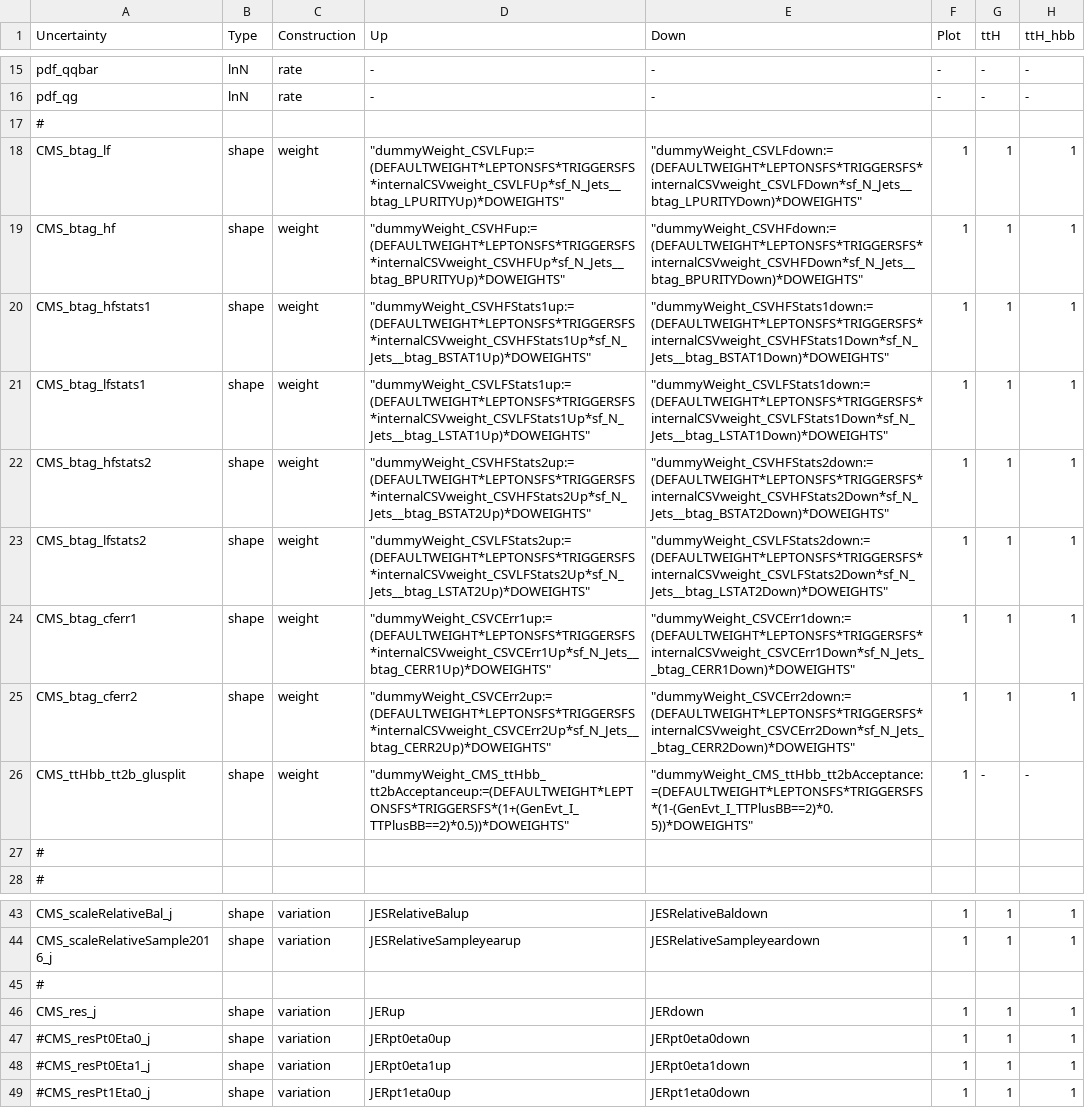
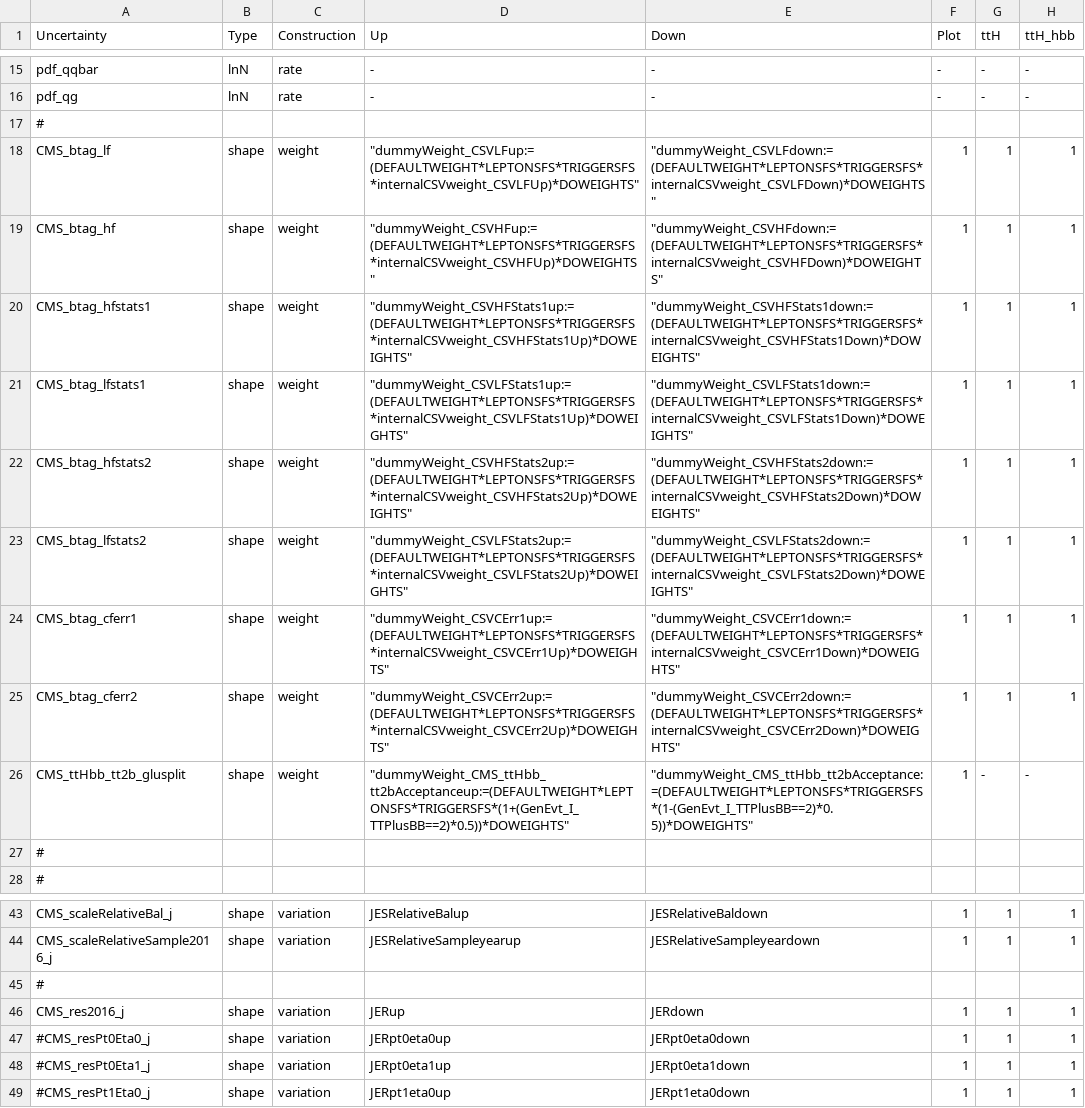
Before and after one commit to kit-cn-cms/pyroot-plotscripts, a CSV file: configs/legacyAnalysis/systs_2016.csv, drawn as a sheet; only a part is shown, gaps mark what is left out; the diff names each change by its address in the sheet, - before the commit and + after, or states it on an @@ line.

```diff
--- a/configs/legacyAnalysis/systs_2016.csv
+++ b/configs/legacyAnalysis/systs_2016.csv
-D18 (Up): "dummyWeight_CSVLFup:=(DEFAULTWEIGHT*LEPTONSFS*TRIGGERSFS*internalCSVweight_CSVLFUp*sf_N_Jets__btag_LPURITYUp)*DOWEIGHTS"
+D18 (Up): "dummyWeight_CSVLFup:=(DEFAULTWEIGHT*LEPTONSFS*TRIGGERSFS*internalCSVweight_CSVLFUp)*DOWEIGHTS"
-E18 (Down): "dummyWeight_CSVLFdown:=(DEFAULTWEIGHT*LEPTONSFS*TRIGGERSFS*internalCSVweight_CSVLFDown*sf_N_Jets__btag_LPURITYDown)*DOWEIGHTS"
+E18 (Down): "dummyWeight_CSVLFdown:=(DEFAULTWEIGHT*LEPTONSFS*TRIGGERSFS*internalCSVweight_CSVLFDown)*DOWEIGHTS"
-D19 (Up): "dummyWeight_CSVHFup:=(DEFAULTWEIGHT*LEPTONSFS*TRIGGERSFS*internalCSVweight_CSVHFUp*sf_N_Jets__btag_BPURITYUp)*DOWEIGHTS"
+D19 (Up): "dummyWeight_CSVHFup:=(DEFAULTWEIGHT*LEPTONSFS*TRIGGERSFS*internalCSVweight_CSVHFUp)*DOWEIGHTS"
-E19 (Down): "dummyWeight_CSVHFdown:=(DEFAULTWEIGHT*LEPTONSFS*TRIGGERSFS*internalCSVweight_CSVHFDown*sf_N_Jets__btag_BPURITYDown)*DOWEIGHTS"
+E19 (Down): "dummyWeight_CSVHFdown:=(DEFAULTWEIGHT*LEPTONSFS*TRIGGERSFS*internalCSVweight_CSVHFDown)*DOWEIGHTS"
-D20 (Up): "dummyWeight_CSVHFStats1up:=(DEFAULTWEIGHT*LEPTONSFS*TRIGGERSFS*internalCSVweight_CSVHFStats1Up*sf_N_Jets__btag_BSTAT1Up)*DOWEIGHTS"
+D20 (Up): "dummyWeight_CSVHFStats1up:=(DEFAULTWEIGHT*LEPTONSFS*TRIGGERSFS*internalCSVweight_CSVHFStats1Up)*DOWEIGHTS"
-E20 (Down): "dummyWeight_CSVHFStats1down:=(DEFAULTWEIGHT*LEPTONSFS*TRIGGERSFS*internalCSVweight_CSVHFStats1Down*sf_N_Jets__btag_BSTAT1Down)*DOWEIGHTS"
+E20 (Down): "dummyWeight_CSVHFStats1down:=(DEFAULTWEIGHT*LEPTONSFS*TRIGGERSFS*internalCSVweight_CSVHFStats1Down)*DOWEIGHTS"
-D21 (Up): "dummyWeight_CSVLFStats1up:=(DEFAULTWEIGHT*LEPTONSFS*TRIGGERSFS*internalCSVweight_CSVLFStats1Up*sf_N_Jets__btag_LSTAT1Up)*DOWEIGHTS"
+D21 (Up): "dummyWeight_CSVLFStats1up:=(DEFAULTWEIGHT*LEPTONSFS*TRIGGERSFS*internalCSVweight_CSVLFStats1Up)*DOWEIGHTS"
-E21 (Down): "dummyWeight_CSVLFStats1down:=(DEFAULTWEIGHT*LEPTONSFS*TRIGGERSFS*internalCSVweight_CSVLFStats1Down*sf_N_Jets__btag_LSTAT1Down)*DOWEIGHTS"
+E21 (Down): "dummyWeight_CSVLFStats1down:=(DEFAULTWEIGHT*LEPTONSFS*TRIGGERSFS*internalCSVweight_CSVLFStats1Down)*DOWEIGHTS"
-D22 (Up): "dummyWeight_CSVHFStats2up:=(DEFAULTWEIGHT*LEPTONSFS*TRIGGERSFS*internalCSVweight_CSVHFStats2Up*sf_N_Jets__btag_BSTAT2Up)*DOWEIGHTS"
+D22 (Up): "dummyWeight_CSVHFStats2up:=(DEFAULTWEIGHT*LEPTONSFS*TRIGGERSFS*internalCSVweight_CSVHFStats2Up)*DOWEIGHTS"
-E22 (Down): "dummyWeight_CSVHFStats2down:=(DEFAULTWEIGHT*LEPTONSFS*TRIGGERSFS*internalCSVweight_CSVHFStats2Down*sf_N_Jets__btag_BSTAT2Down)*DOWEIGHTS"
+E22 (Down): "dummyWeight_CSVHFStats2down:=(DEFAULTWEIGHT*LEPTONSFS*TRIGGERSFS*internalCSVweight_CSVHFStats2Down)*DOWEIGHTS"
-D23 (Up): "dummyWeight_CSVLFStats2up:=(DEFAULTWEIGHT*LEPTONSFS*TRIGGERSFS*internalCSVweight_CSVLFStats2Up*sf_N_Jets__btag_LSTAT2Up)*DOWEIGHTS"
+D23 (Up): "dummyWeight_CSVLFStats2up:=(DEFAULTWEIGHT*LEPTONSFS*TRIGGERSFS*internalCSVweight_CSVLFStats2Up)*DOWEIGHTS"
-E23 (Down): "dummyWeight_CSVLFStats2down:=(DEFAULTWEIGHT*LEPTONSFS*TRIGGERSFS*internalCSVweight_CSVLFStats2Down*sf_N_Jets__btag_LSTAT2Down)*DOWEIGHTS"
+E23 (Down): "dummyWeight_CSVLFStats2down:=(DEFAULTWEIGHT*LEPTONSFS*TRIGGERSFS*internalCSVweight_CSVLFStats2Down)*DOWEIGHTS"
-D24 (Up): "dummyWeight_CSVCErr1up:=(DEFAULTWEIGHT*LEPTONSFS*TRIGGERSFS*internalCSVweight_CSVCErr1Up*sf_N_Jets__btag_CERR1Up)*DOWEIGHTS"
+D24 (Up): "dummyWeight_CSVCErr1up:=(DEFAULTWEIGHT*LEPTONSFS*TRIGGERSFS*internalCSVweight_CSVCErr1Up)*DOWEIGHTS"
-E24 (Down): "dummyWeight_CSVCErr1down:=(DEFAULTWEIGHT*LEPTONSFS*TRIGGERSFS*internalCSVweight_CSVCErr1Down*sf_N_Jets__btag_CERR1Down)*DOWEIGHTS"
+E24 (Down): "dummyWeight_CSVCErr1down:=(DEFAULTWEIGHT*LEPTONSFS*TRIGGERSFS*internalCSVweight_CSVCErr1Down)*DOWEIGHTS"
-D25 (Up): "dummyWeight_CSVCErr2up:=(DEFAULTWEIGHT*LEPTONSFS*TRIGGERSFS*internalCSVweight_CSVCErr2Up*sf_N_Jets__btag_CERR2Up)*DOWEIGHTS"
+D25 (Up): "dummyWeight_CSVCErr2up:=(DEFAULTWEIGHT*LEPTONSFS*TRIGGERSFS*internalCSVweight_CSVCErr2Up)*DOWEIGHTS"
-E25 (Down): "dummyWeight_CSVCErr2down:=(DEFAULTWEIGHT*LEPTONSFS*TRIGGERSFS*internalCSVweight_CSVCErr2Down*sf_N_Jets__btag_CERR2Down)*DOWEIGHTS"
+E25 (Down): "dummyWeight_CSVCErr2down:=(DEFAULTWEIGHT*LEPTONSFS*TRIGGERSFS*internalCSVweight_CSVCErr2Down)*DOWEIGHTS"
-A46 (Uncertainty): CMS_res_j
+A46 (Uncertainty): CMS_res2016_j
```
Also changed, not shown: configs/legacyAnalysis/systs_2017.csv, configs/legacyAnalysis/systs_2018.csv.
